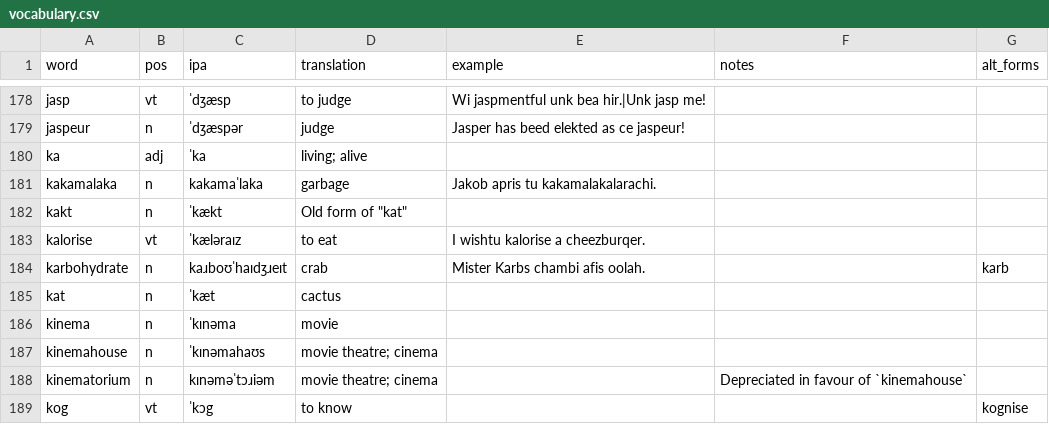
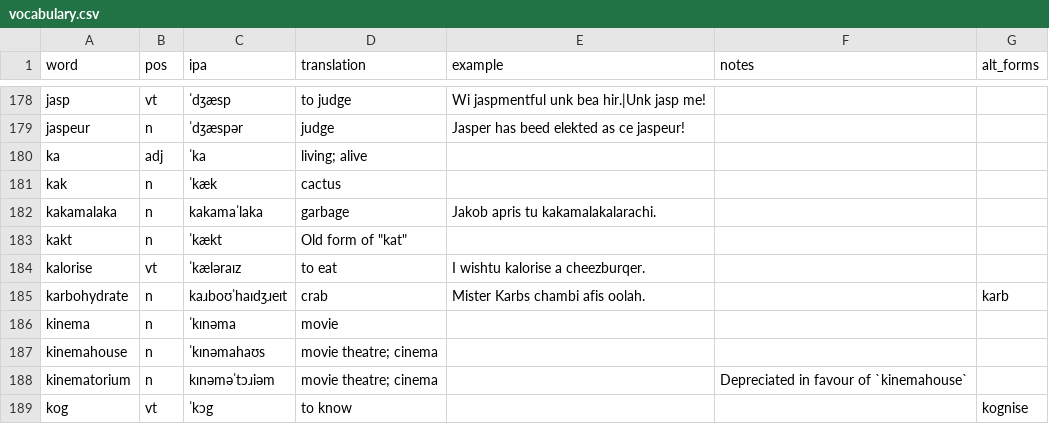
Before and after one commit to SeriousGuy888/Billzonian, a CSV file: docs/vocabulary.csv, drawn as a sheet; only a part is shown, gaps mark what is left out.

```diff
--- a/docs/vocabulary.csv
+++ b/docs/vocabulary.csv
@@ -180,2 +180,3 @@ jaspeur,n,ˈdʒæspər,judge,Jasper has beed elekted as ce jaspeur!,,
 ka,adj,ˈka,living; alive,,,
+kak,n,ˈkæk,cactus,,,
 kakamalaka,n,kakamaˈlaka,garbage,Jakob apris tu kakamalakalarachi.,,
@@ -184,3 +185,2 @@ kalorise,vt,ˈkæləraɪz,to eat,I wishtu kalorise a cheezburqer.,,
 karbohydrate,n,kaɹboʊˈhaɪdʒɹeɪt,crab,Mister Karbs chambi afis oolah.,,karb
-kat,n,ˈkæt,cactus,,,
 kinema,n,ˈkɪnəma,movie,,,
```
Also changed, not shown: 1 other file.
